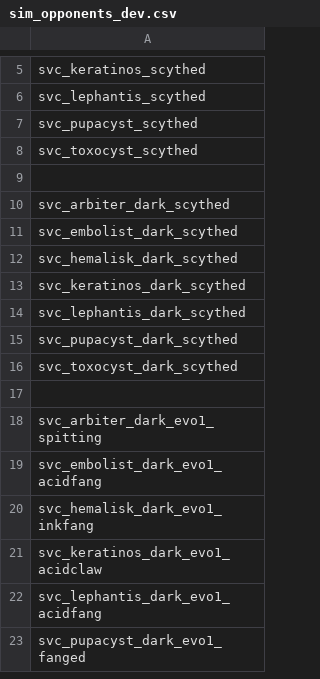
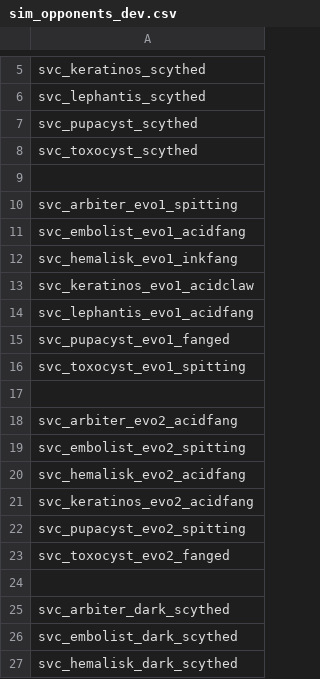
Before and after one commit to DesperatePeter/starsector-symbiotic-void-creatures, a CSV file: data/campaign/sim_opponents_dev.csv, drawn as a sheet; only a part is shown, gaps mark what is left out; the shorter side is filled out with more unchanged rows.

```diff
--- a/data/campaign/sim_opponents_dev.csv
+++ b/data/campaign/sim_opponents_dev.csv
@@ -9,2 +9,17 @@ svc_toxocyst_scythed
 
+svc_arbiter_evo1_spitting
+svc_embolist_evo1_acidfang
+svc_hemalisk_evo1_inkfang
+svc_keratinos_evo1_acidclaw
+svc_lephantis_evo1_acidfang
+svc_pupacyst_evo1_fanged
+svc_toxocyst_evo1_spitting
+
+svc_arbiter_evo2_acidfang
+svc_embolist_evo2_spitting
+svc_hemalisk_evo2_acidfang
+svc_keratinos_evo2_acidfang
+svc_pupacyst_evo2_spitting
+svc_toxocyst_evo2_fanged
+
 svc_arbiter_dark_scythed
```
Also changed, not shown: data/hulls/wing_data.csv, data/weapons/weapon_data.csv, 57 other files.
